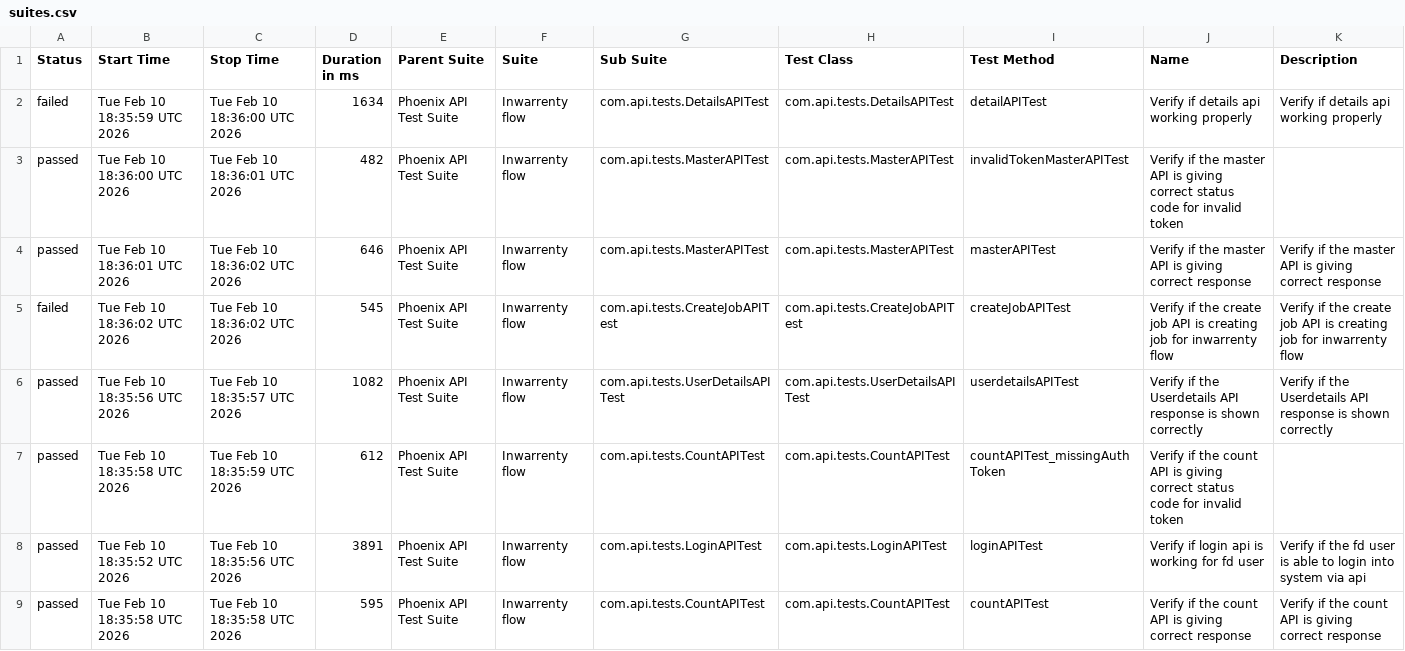
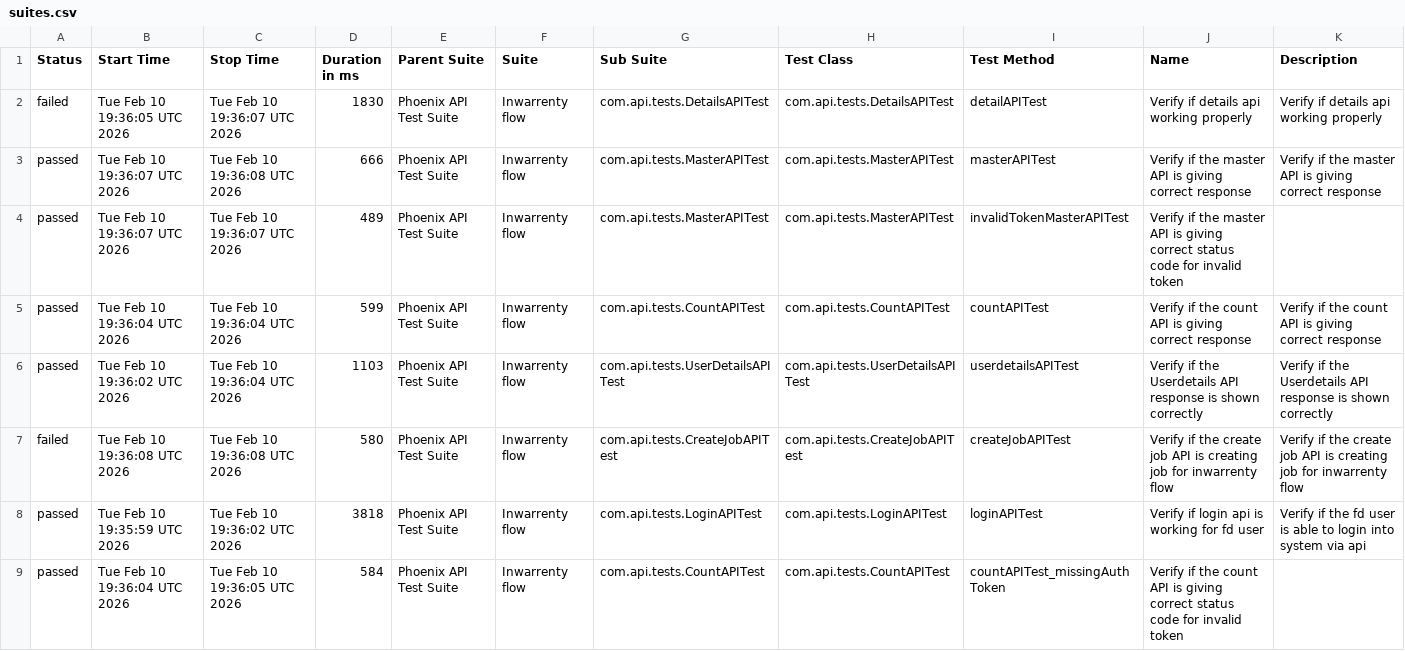
Before and after one commit to AbhijitNaik05/PhoenixTestAutomationFramework, a CSV file: data/suites.csv, drawn as a sheet.

```diff
--- a/data/suites.csv
+++ b/data/suites.csv
@@ -1,9 +1,9 @@
 "Status","Start Time","Stop Time","Duration in ms","Parent Suite","Suite","Sub Suite","Test Class","Test Method","Name","Description"
-"failed","Tue Feb 10 18:35:59 UTC 2026","Tue Feb 10 18:36:00 UTC 2026","1634","Phoenix API Test Suite","Inwarrenty flow","com.api.tests.DetailsAPITest","com.api.tests.DetailsAPITest","detailAPITest","Verify if details api working properly","Verify if details api working properly"
-"passed","Tue Feb 10 18:36:00 UTC 2026","Tue Feb 10 18:36:01 UTC 2026","482","Phoenix API Test Suite","Inwarrenty flow","com.api.tests.MasterAPITest","com.api.tests.MasterAPITest","invalidTokenMasterAPITest","Verify if the master API is giving correct status code for invalid token",""
-"passed","Tue Feb 10 18:36:01 UTC 2026","Tue Feb 10 18:36:02 UTC 2026","646","Phoenix API Test Suite","Inwarrenty flow","com.api.tests.MasterAPITest","com.api.tests.MasterAPITest","masterAPITest","Verify if the master API is giving correct response","Verify if the master API is giving correct response"
-"failed","Tue Feb 10 18:36:02 UTC 2026","Tue Feb 10 18:36:02 UTC 2026","545","Phoenix API Test Suite","Inwarrenty flow","com.api.tests.CreateJobAPITest","com.api.tests.CreateJobAPITest","createJobAPITest","Verify if the create job API is creating job for inwarrenty flow","Verify if the create job API is creating job for inwarrenty flow"
-"passed","Tue Feb 10 18:35:56 UTC 2026","Tue Feb 10 18:35:57 UTC 2026","1082","Phoenix API Test Suite","Inwarrenty flow","com.api.tests.UserDetailsAPITest","com.api.tests.UserDetailsAPITest","userdetailsAPITest","Verify if the Userdetails API response is shown correctly","Verify if the Userdetails API response is shown correctly"
-"passed","Tue Feb 10 18:35:58 UTC 2026","Tue Feb 10 18:35:59 UTC 2026","612","Phoenix API Test Suite","Inwarrenty flow","com.api.tests.CountAPITest","com.api.tests.CountAPITest","countAPITest_missingAuthToken","Verify if the count API is giving correct status code for invalid token",""
-"passed","Tue Feb 10 18:35:52 UTC 2026","Tue Feb 10 18:35:56 UTC 2026","3891","Phoenix API Test Suite","Inwarrenty flow","com.api.tests.LoginAPITest","com.api.tests.LoginAPITest","loginAPITest","Verify if login api is working for fd user","Verify if the fd user is able to login into system via api"
-"passed","Tue Feb 10 18:35:58 UTC 2026","Tue Feb 10 18:35:58 UTC 2026","595","Phoenix API Test Suite","Inwarrenty flow","com.api.tests.CountAPITest","com.api.tests.CountAPITest","countAPITest","Verify if the count API is giving correct response","Verify if the count API is giving correct response"
+"failed","Tue Feb 10 19:36:05 UTC 2026","Tue Feb 10 19:36:07 UTC 2026","1830","Phoenix API Test Suite","Inwarrenty flow","com.api.tests.DetailsAPITest","com.api.tests.DetailsAPITest","detailAPITest","Verify if details api working properly","Verify if details api working properly"
+"passed","Tue Feb 10 19:36:07 UTC 2026","Tue Feb 10 19:36:08 UTC 2026","666","Phoenix API Test Suite","Inwarrenty flow","com.api.tests.MasterAPITest","com.api.tests.MasterAPITest","masterAPITest","Verify if the master API is giving correct response","Verify if the master API is giving correct response"
+"passed","Tue Feb 10 19:36:07 UTC 2026","Tue Feb 10 19:36:07 UTC 2026","489","Phoenix API Test Suite","Inwarrenty flow","com.api.tests.MasterAPITest","com.api.tests.MasterAPITest","invalidTokenMasterAPITest","Verify if the master API is giving correct status code for invalid token",""
+"passed","Tue Feb 10 19:36:04 UTC 2026","Tue Feb 10 19:36:04 UTC 2026","599","Phoenix API Test Suite","Inwarrenty flow","com.api.tests.CountAPITest","com.api.tests.CountAPITest","countAPITest","Verify if the count API is giving correct response","Verify if the count API is giving correct response"
+"passed","Tue Feb 10 19:36:02 UTC 2026","Tue Feb 10 19:36:04 UTC 2026","1103","Phoenix API Test Suite","Inwarrenty flow","com.api.tests.UserDetailsAPITest","com.api.tests.UserDetailsAPITest","userdetailsAPITest","Verify if the Userdetails API response is shown correctly","Verify if the Userdetails API response is shown correctly"
+"failed","Tue Feb 10 19:36:08 UTC 2026","Tue Feb 10 19:36:08 UTC 2026","580","Phoenix API Test Suite","Inwarrenty flow","com.api.tests.CreateJobAPITest","com.api.tests.CreateJobAPITest","createJobAPITest","Verify if the create job API is creating job for inwarrenty flow","Verify if the create job API is creating job for inwarrenty flow"
+"passed","Tue Feb 10 19:35:59 UTC 2026","Tue Feb 10 19:36:02 UTC 2026","3818","Phoenix API Test Suite","Inwarrenty flow","com.api.tests.LoginAPITest","com.api.tests.LoginAPITest","loginAPITest","Verify if login api is working for fd user","Verify if the fd user is able to login into system via api"
+"passed","Tue Feb 10 19:36:04 UTC 2026","Tue Feb 10 19:36:05 UTC 2026","584","Phoenix API Test Suite","Inwarrenty flow","com.api.tests.CountAPITest","com.api.tests.CountAPITest","countAPITest_missingAuthToken","Verify if the count API is giving correct status code for invalid token",""
```
Also changed, not shown: data/behaviors.csv, 50 other files.
